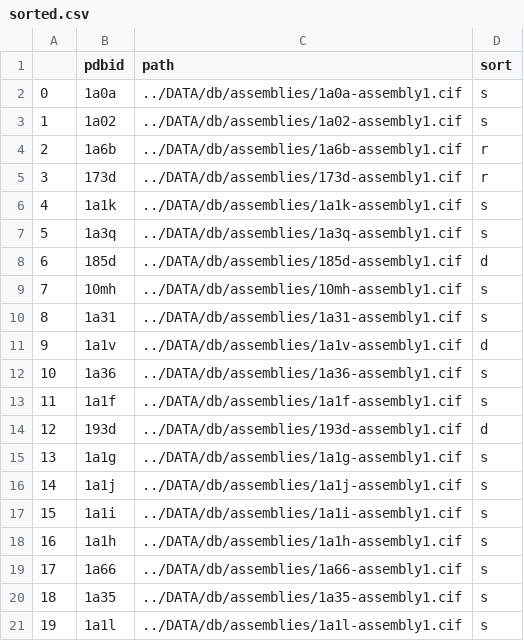
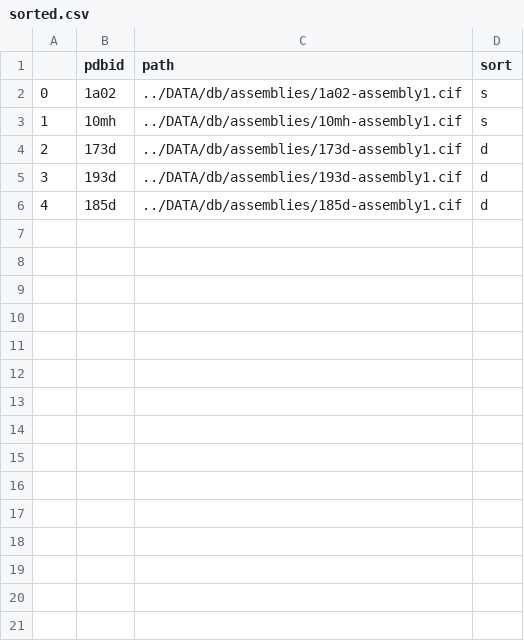
Before and after one commit to priceal/PDB, a CSV file: sorted.csv, drawn as a sheet; removed rows and columns are numbered as before the commit, all else as after; the diff names each change by its address in the sheet, - before the commit and + after, or states it on an @@ line.

```diff
--- a/sorted.csv
+++ b/sorted.csv
-row 2: 0 | 1a0a | ../DATA/db/assemblies/1a0a-assembly1.cif | s
@@ column A renumbered between rows 2 and 6 @@
-row 4: 2 | 1a6b | ../DATA/db/assemblies/1a6b-assembly1.cif | r
@@ row 9 moved to row 3: 1 @@
-D4 (sort): r
+D4 (sort): d
-row 6: 4 | 1a1k | ../DATA/db/assemblies/1a1k-assembly1.cif | s
-row 7: 5 | 1a3q | ../DATA/db/assemblies/1a3q-assembly1.cif | s
@@ row 14 moved to row 5: 3 @@
-row 10: 8 | 1a31 | ../DATA/db/assemblies/1a31-assembly1.cif | s
-row 11: 9 | 1a1v | ../DATA/db/assemblies/1a1v-assembly1.cif | d
-row 12: 10 | 1a36 | ../DATA/db/assemblies/1a36-assembly1.cif | s
-row 13: 11 | 1a1f | ../DATA/db/assemblies/1a1f-assembly1.cif | s
-row 15: 13 | 1a1g | ../DATA/db/assemblies/1a1g-assembly1.cif | s
-row 16: 14 | 1a1j | ../DATA/db/assemblies/1a1j-assembly1.cif | s
-row 17: 15 | 1a1i | ../DATA/db/assemblies/1a1i-assembly1.cif | s
-row 18: 16 | 1a1h | ../DATA/db/assemblies/1a1h-assembly1.cif | s
-row 19: 17 | 1a66 | ../DATA/db/assemblies/1a66-assembly1.cif | s
-row 20: 18 | 1a35 | ../DATA/db/assemblies/1a35-assembly1.cif | s
-row 21: 19 | 1a1l | ../DATA/db/assemblies/1a1l-assembly1.cif | s
```
Also changed, not shown: 5 other files.
